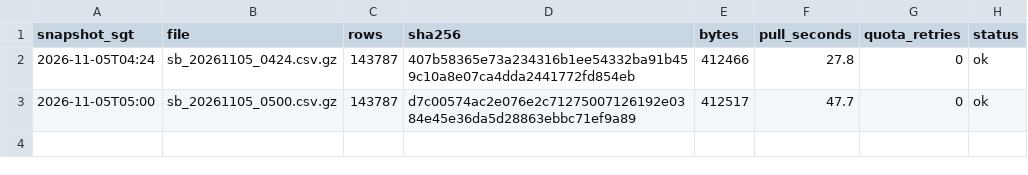
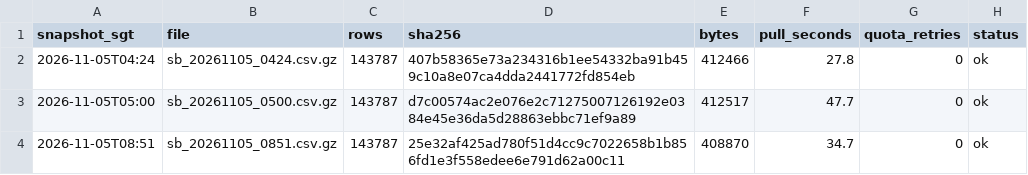
Before and after one commit to LUOaini1213/sg-bus-network-monitor, a CSV file: data/raw/speedbands/2026-11-05/manifest.csv, drawn as a sheet; the diff names each change by its address in the sheet, - before the commit and + after, or states it on an @@ line.

```diff
--- a/data/raw/speedbands/2026-11-05/manifest.csv
+++ b/data/raw/speedbands/2026-11-05/manifest.csv
+row 4: 2026-11-05T08:51 | sb_20261105_0851.csv.gz | 143787 | 25e32af425ad780f51d4cc9c7022658b1b856fd1e3f558edee6e791d62a00c11 | 408870 | 34.7 | 0 | ok
```
Also changed, not shown: data/raw/incidents/2026-11-05/manifest.csv, 2 other files.
